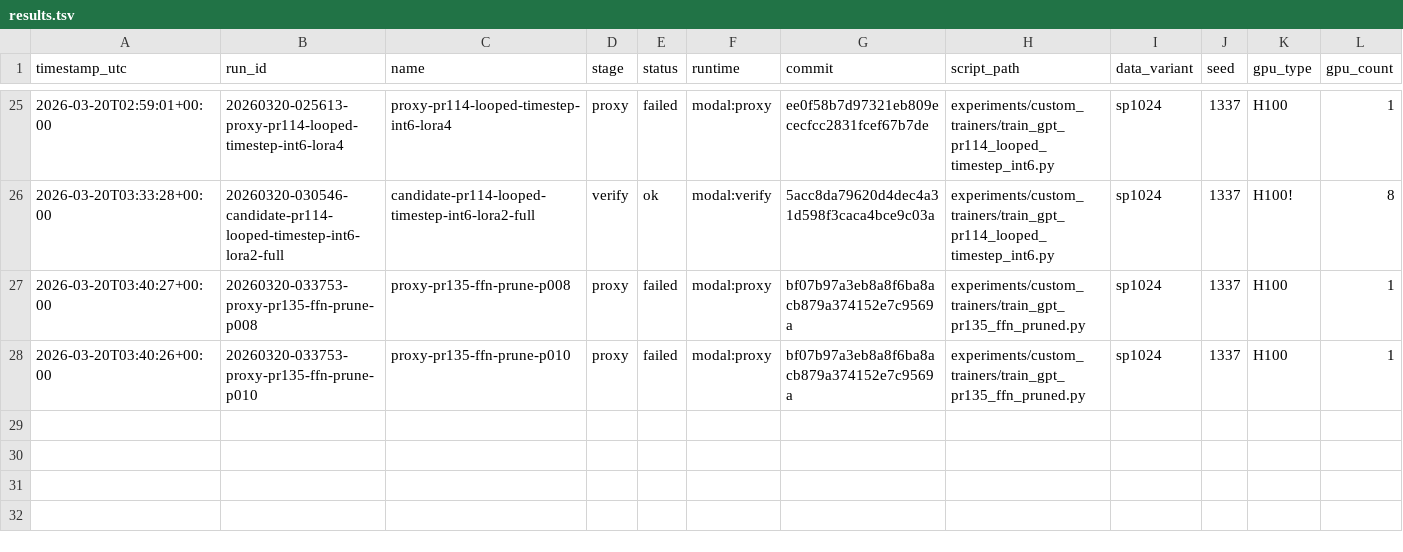
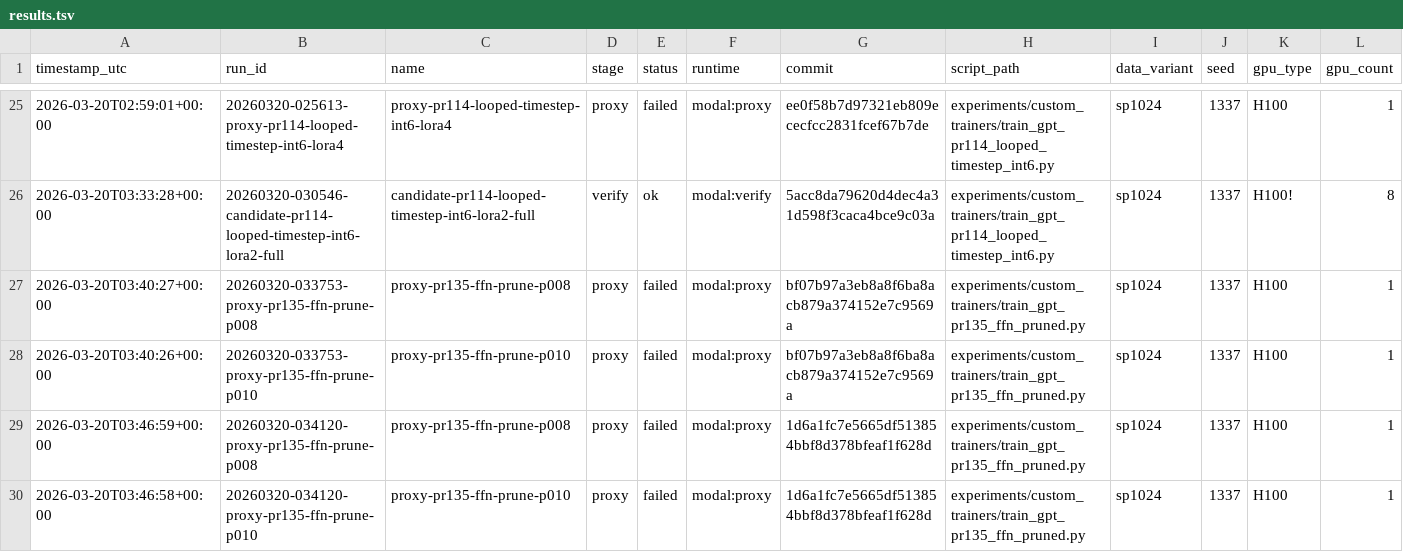
Before and after one commit to greqone/parameter-golf, a TSV file: experiments/results.tsv, drawn as a sheet; only a part is shown, gaps mark what is left out; rows hold the shown columns only; the diff names each change by its address in the sheet, - before the commit and + after, or states it on an @@ line.

```diff
--- a/experiments/results.tsv
+++ b/experiments/results.tsv
+row 29: 2026-03-20T03:46:59+00:00 | 20260320-034120-proxy-pr135-ffn-prune-p008 | proxy-pr135-ffn-prune-p008 | proxy | failed | modal:proxy | 1d6a1fc7e5665df513854bbf8d378bfeaf1f628d | experiments/custom_trainers/train_gpt_pr135_ffn_pruned.py | sp1024 | 1337 | H100 | 1
+row 30: 2026-03-20T03:46:58+00:00 | 20260320-034120-proxy-pr135-ffn-prune-p010 | proxy-pr135-ffn-prune-p010 | proxy | failed | modal:proxy | 1d6a1fc7e5665df513854bbf8d378bfeaf1f628d | experiments/custom_trainers/train_gpt_pr135_ffn_pruned.py | sp1024 | 1337 | H100 | 1
```
Also changed, not shown: 3 other files.
